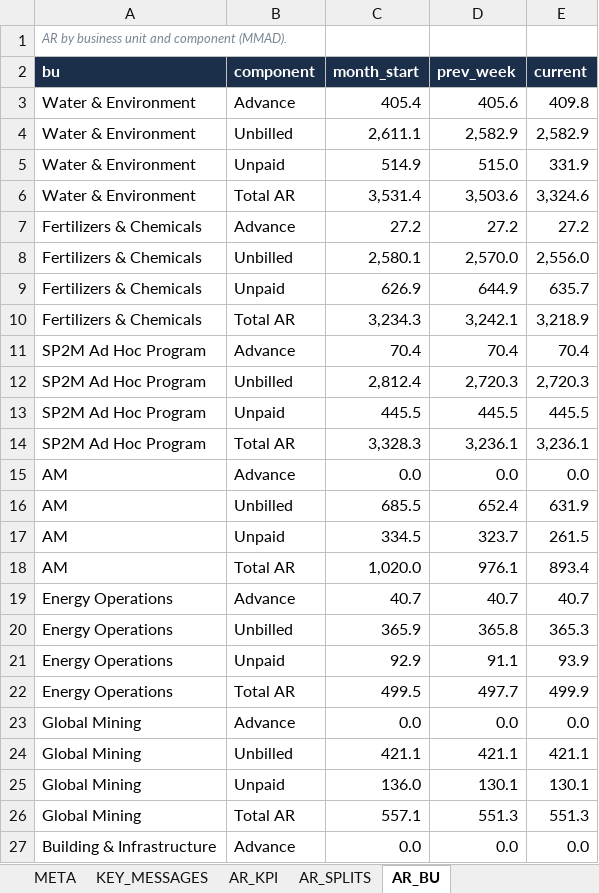
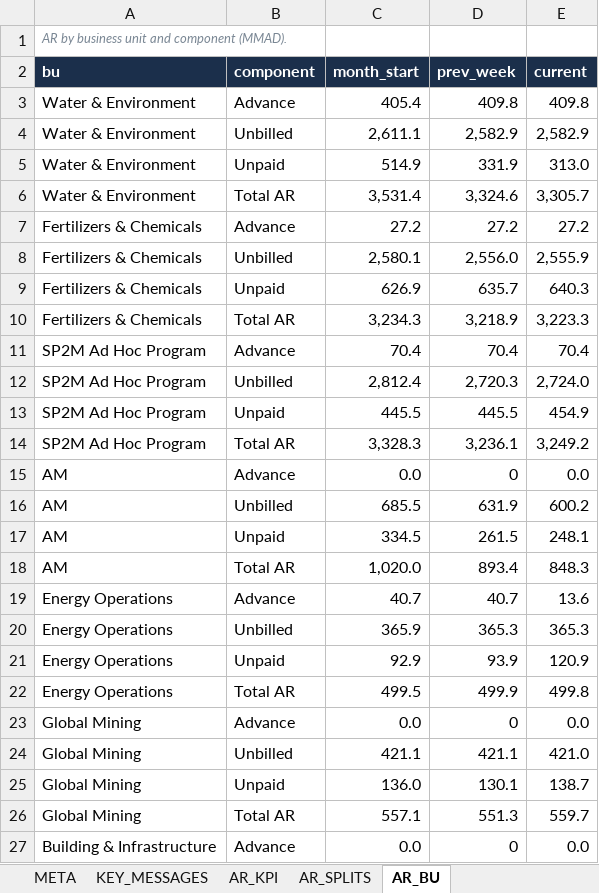
Before and after one commit to cherkaouihassan-art/Skills-Repo, an Excel workbook: weekly-ar-cash-deck/inputs/weekly_inputs.xlsx, sheet AR_BU, drawn as a sheet; only a part is shown; values as stored, in another font and other column widths than the file's, no borders; the diff covers the shown part only; the diff names each change by its address in the sheet, - before the commit and + after, or states it on an @@ line.

```diff
--- a/weekly-ar-cash-deck/inputs/weekly_inputs.xlsx (sheet AR_BU)
+++ b/weekly-ar-cash-deck/inputs/weekly_inputs.xlsx (sheet AR_BU)
-D3 (prev_week): 405.6
+D3 (prev_week): 409.8
-D5 (prev_week): 515.0
+D5 (prev_week): 331.9
-E5 (current): 331.9
+E5 (current): 313.0
-D6 (prev_week): 3,503.6
+D6 (prev_week): 3,324.6
-E6 (current): 3,324.6
+E6 (current): 3,305.7
-D8 (prev_week): 2,570.0
+D8 (prev_week): 2,556.0
-E8 (current): 2,556.0
+E8 (current): 2,555.9
-D9 (prev_week): 644.9
+D9 (prev_week): 635.7
-E9 (current): 635.7
+E9 (current): 640.3
-D10 (prev_week): 3,242.1
+D10 (prev_week): 3,218.9
-E10 (current): 3,218.9
+E10 (current): 3,223.3
-E12 (current): 2,720.3
+E12 (current): 2,724.0
-E13 (current): 445.5
+E13 (current): 454.9
-E14 (current): 3,236.1
+E14 (current): 3,249.2
-D15 (prev_week): 0.0
+D15 (prev_week): 0
-D16 (prev_week): 652.4
+D16 (prev_week): 631.9
-E16 (current): 631.9
+E16 (current): 600.2
-D17 (prev_week): 323.7
+D17 (prev_week): 261.5
-E17 (current): 261.5
+E17 (current): 248.1
-D18 (prev_week): 976.1
+D18 (prev_week): 893.4
-E18 (current): 893.4
+E18 (current): 848.3
-E19 (current): 40.7
+E19 (current): 13.6
-D20 (prev_week): 365.8
+D20 (prev_week): 365.3
-D21 (prev_week): 91.1
+D21 (prev_week): 93.9
-E21 (current): 93.9
+E21 (current): 120.9
-D22 (prev_week): 497.7
+D22 (prev_week): 499.9
-E22 (current): 499.9
+E22 (current): 499.8
-D23 (prev_week): 0.0
+D23 (prev_week): 0
-E24 (current): 421.1
+E24 (current): 421.0
-E25 (current): 130.1
+E25 (current): 138.7
-E26 (current): 551.3
+E26 (current): 559.7
-D27 (prev_week): 0.0
+D27 (prev_week): 0
```
Also changed, not shown: 44 edited cells elsewhere in this sheet, sheet AR_BU_DETAIL, sheet AR_BU_PROJECTS, sheet AR_UNBILLED_STATUS, sheet AP_BU_ORIGIN, sheet AP_BU, sheet AR_UNBILLED_OWNER, 21 more sheets, 5 other files.
